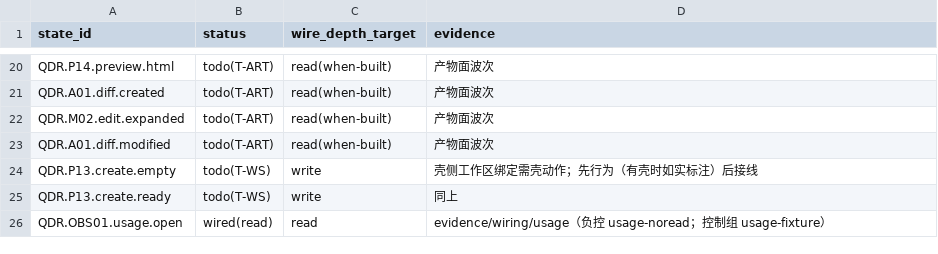
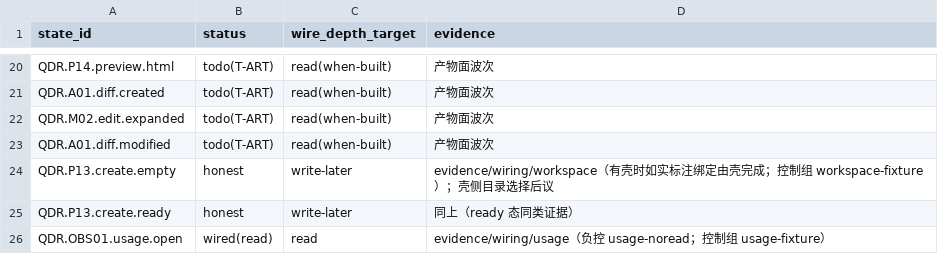
Before and after one commit to zjgulai/sanbao_ui, a CSV file: evidence/wiring/ledger-delta-runtime.csv, drawn as a sheet; only a part is shown, gaps mark what is left out.

Commit message:
feat(wiring): mark workspace binding honestly under host (batch T-WS)

```diff
--- a/evidence/wiring/ledger-delta-runtime.csv
+++ b/evidence/wiring/ledger-delta-runtime.csv
@@ -23,4 +23,4 @@ QDR.M02.edit.expanded,todo(T-ART),read(when-built),产物面波次
 QDR.A01.diff.modified,todo(T-ART),read(when-built),产物面波次
-QDR.P13.create.empty,todo(T-WS),write,壳侧工作区绑定需壳动作；先行为（有壳时如实标注）后接线
-QDR.P13.create.ready,todo(T-WS),write,同上
+QDR.P13.create.empty,honest,write-later,evidence/wiring/workspace（有壳时如实标注绑定由壳完成；控制组 workspace-fixture）；壳侧目录选择后议
+QDR.P13.create.ready,honest,write-later,同上（ready 态同类证据）
 QDR.OBS01.usage.open,wired(read),read,evidence/wiring/usage（负控 usage-noread；控制组 usage-fixture）
```
Also changed, not shown: 4 other files.
